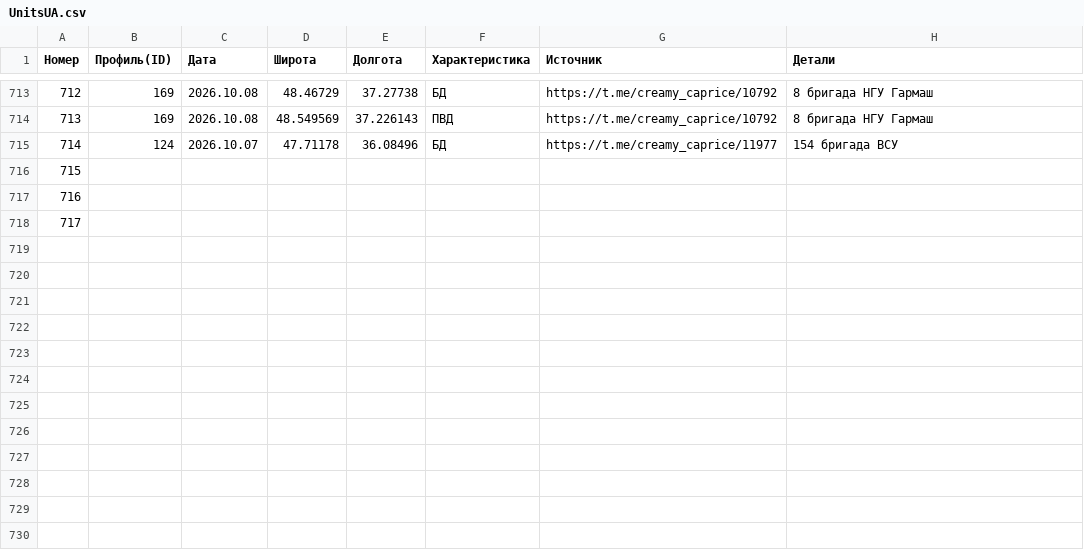
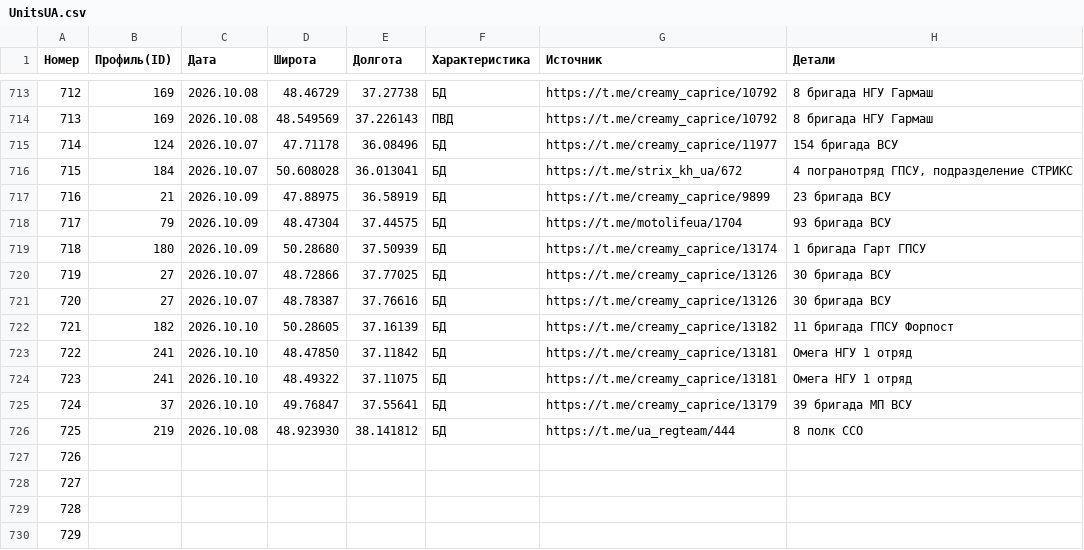
Before and after one commit to mini-krowka/mapsite, a CSV file: kml/Geolocations/UnitsUA.csv, drawn as a sheet; only a part is shown, gaps mark what is left out; addresses are those after the commit; the diff names each change by its address in the sheet, - before the commit and + after, or states it on an @@ line.

Commit message:
update kml/Geolocations 2026-10-11 23:23 lastPoint.kml, UnitsUA.csv

```diff
--- a/kml/Geolocations/UnitsUA.csv
+++ b/kml/Geolocations/UnitsUA.csv
+row 716: 715 | 184 | 2026.10.07 | 50.608028 | 36.013041 | БД | https://t.me/strix_kh_ua/672 | 4 погранотряд ГПСУ, подразделение СТРИКС
+row 717: 716 | 21 | 2026.10.09 | 47.88975 | 36.58919 | БД | https://t.me/creamy_caprice/9899 | 23 бригада ВСУ
+row 718: 717 | 79 | 2026.10.09 | 48.47304 | 37.44575 | БД | https://t.me/motolifeua/1704 | 93 бригада ВСУ
+row 719: 718 | 180 | 2026.10.09 | 50.28680 | 37.50939 | БД | https://t.me/creamy_caprice/13174 | 1 бригада Гарт ГПСУ
+row 720: 719 | 27 | 2026.10.07 | 48.72866 | 37.77025 | БД | https://t.me/creamy_caprice/13126 | 30 бригада ВСУ
+row 721: 720 | 27 | 2026.10.07 | 48.78387 | 37.76616 | БД | https://t.me/creamy_caprice/13126 | 30 бригада ВСУ
+row 722: 721 | 182 | 2026.10.10 | 50.28605 | 37.16139 | БД | https://t.me/creamy_caprice/13182 | 11 бригада ГПСУ Форпост
+row 723: 722 | 241 | 2026.10.10 | 48.47850 | 37.11842 | БД | https://t.me/creamy_caprice/13181 | Омега НГУ 1 отряд
+row 724: 723 | 241 | 2026.10.10 | 48.49322 | 37.11075 | БД | https://t.me/creamy_caprice/13181 | Омега НГУ 1 отряд
+row 725: 724 | 37 | 2026.10.10 | 49.76847 | 37.55641 | БД | https://t.me/creamy_caprice/13179 | 39 бригада МП ВСУ
+row 726: 725 | 219 | 2026.10.08 | 48.923930 | 38.141812 | БД | https://t.me/ua_regteam/444 | 8 полк ССО
@@ column A (Номер) renumbered between rows 727 and 729 @@
+row 730: 729
```
Also changed, not shown: 1 other file.
